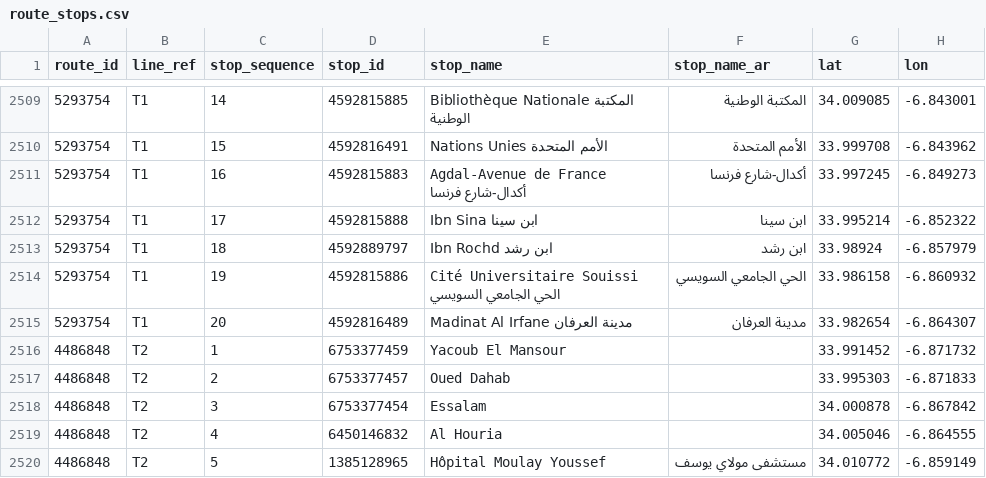
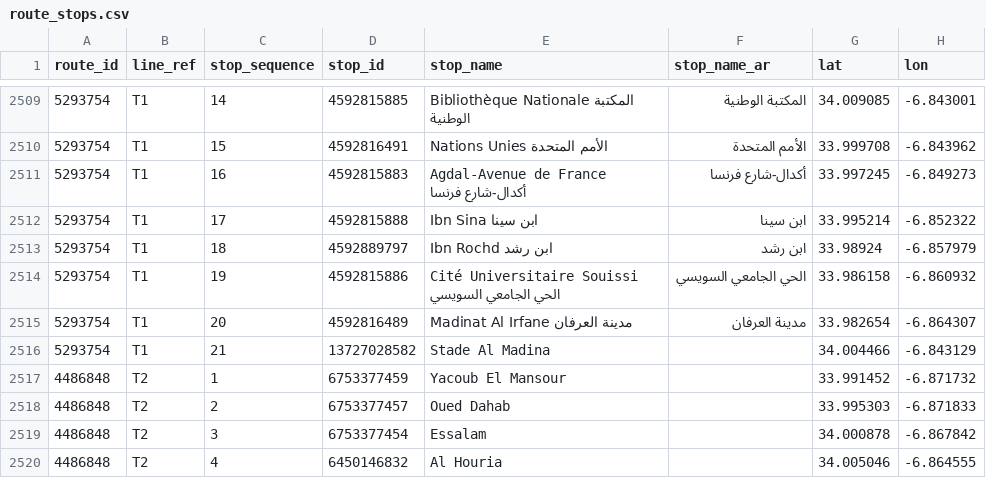
Before and after one commit to walsoup/morocco-transit-map, a CSV file: data/route_stops.csv, drawn as a sheet; only a part is shown, gaps mark what is left out; the shorter side is filled out with more unchanged rows; the diff names each change by its address in the sheet, - before the commit and + after, or states it on an @@ line.

```diff
--- a/data/route_stops.csv
+++ b/data/route_stops.csv
+row 2516: 5293754 | T1 | 21 | 13727028582 | Stade Al Madina |  | 34.004466 | -6.843129
```
Also changed, not shown: data/routes.csv, data/stops.csv, 9 other files.
